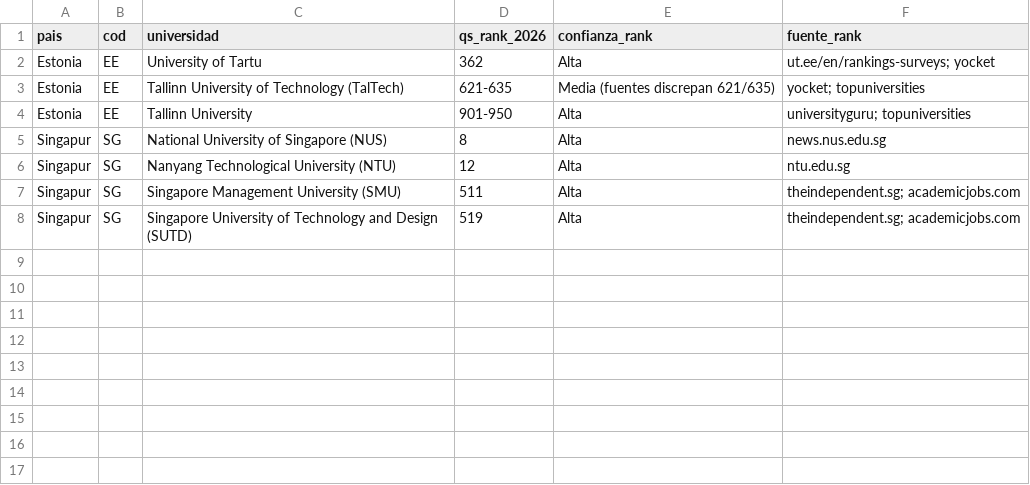
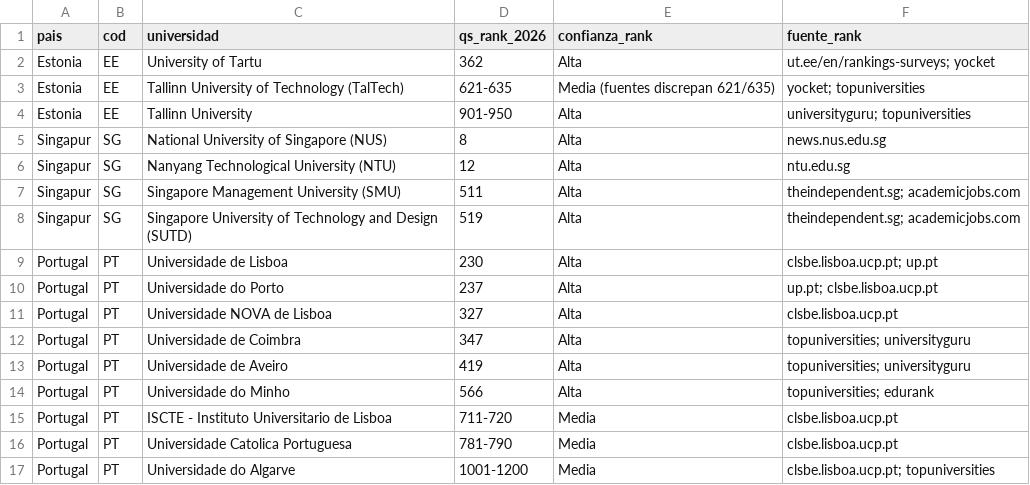
Before and after one commit to aplicaciones-foresight/ilia26-participacion, a CSV file: doctorados_ia/universidades_qs2026.csv, drawn as a sheet.

```diff
--- a/doctorados_ia/universidades_qs2026.csv
+++ b/doctorados_ia/universidades_qs2026.csv
@@ -8 +8,10 @@
 "Singapur","SG","Singapore University of Technology and Design (SUTD)","519","Alta","theindependent.sg; academicjobs.com"
+"Portugal","PT","Universidade de Lisboa","230","Alta","clsbe.lisboa.ucp.pt; up.pt"
+"Portugal","PT","Universidade do Porto","237","Alta","up.pt; clsbe.lisboa.ucp.pt"
+"Portugal","PT","Universidade NOVA de Lisboa","327","Alta","clsbe.lisboa.ucp.pt"
+"Portugal","PT","Universidade de Coimbra","347","Alta","topuniversities; universityguru"
+"Portugal","PT","Universidade de Aveiro","419","Alta","topuniversities; universityguru"
+"Portugal","PT","Universidade do Minho","566","Alta","topuniversities; edurank"
+"Portugal","PT","ISCTE - Instituto Universitario de Lisboa","711-720","Media","clsbe.lisboa.ucp.pt"
+"Portugal","PT","Universidade Catolica Portuguesa","781-790","Media","clsbe.lisboa.ucp.pt"
+"Portugal","PT","Universidade do Algarve","1001-1200","Media","clsbe.lisboa.ucp.pt; topuniversities"
```
Also changed, not shown: doctorados_ia/clasificacion.csv, 2 other files.
